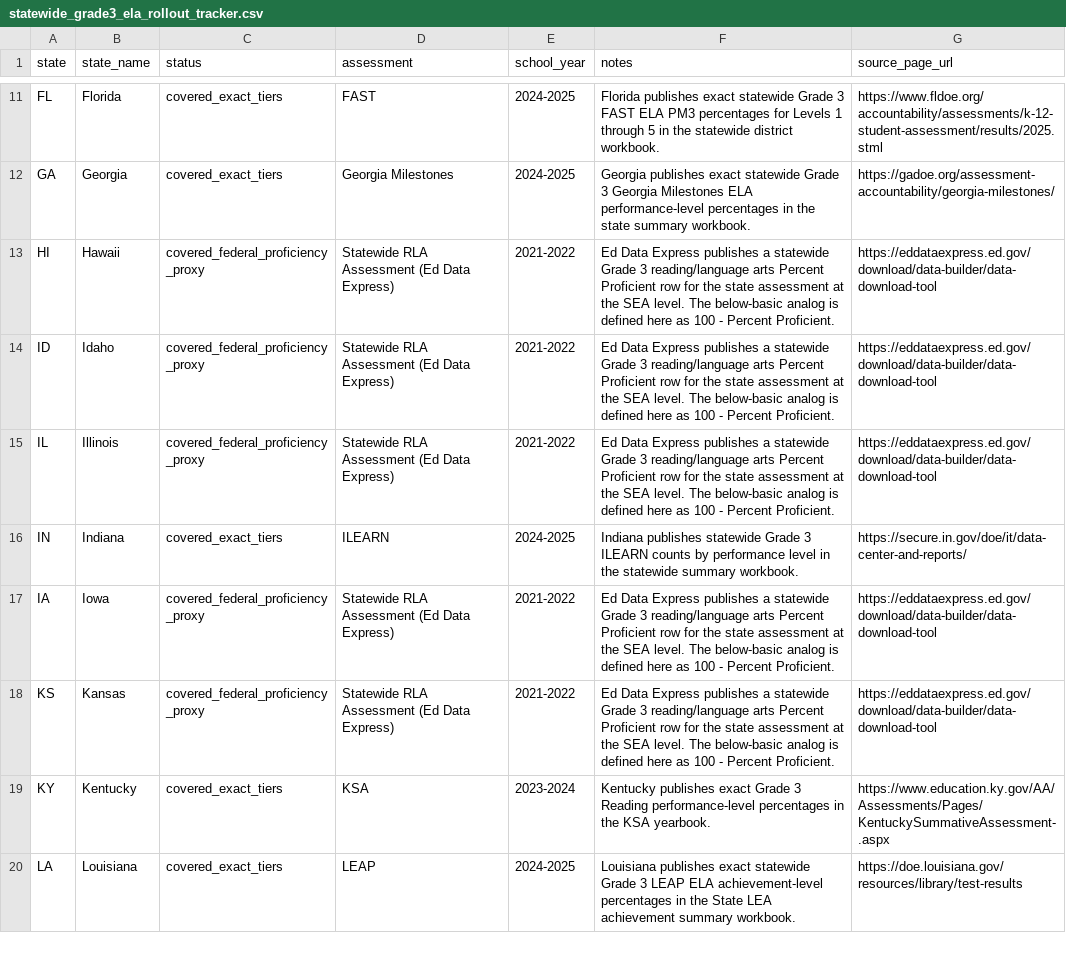
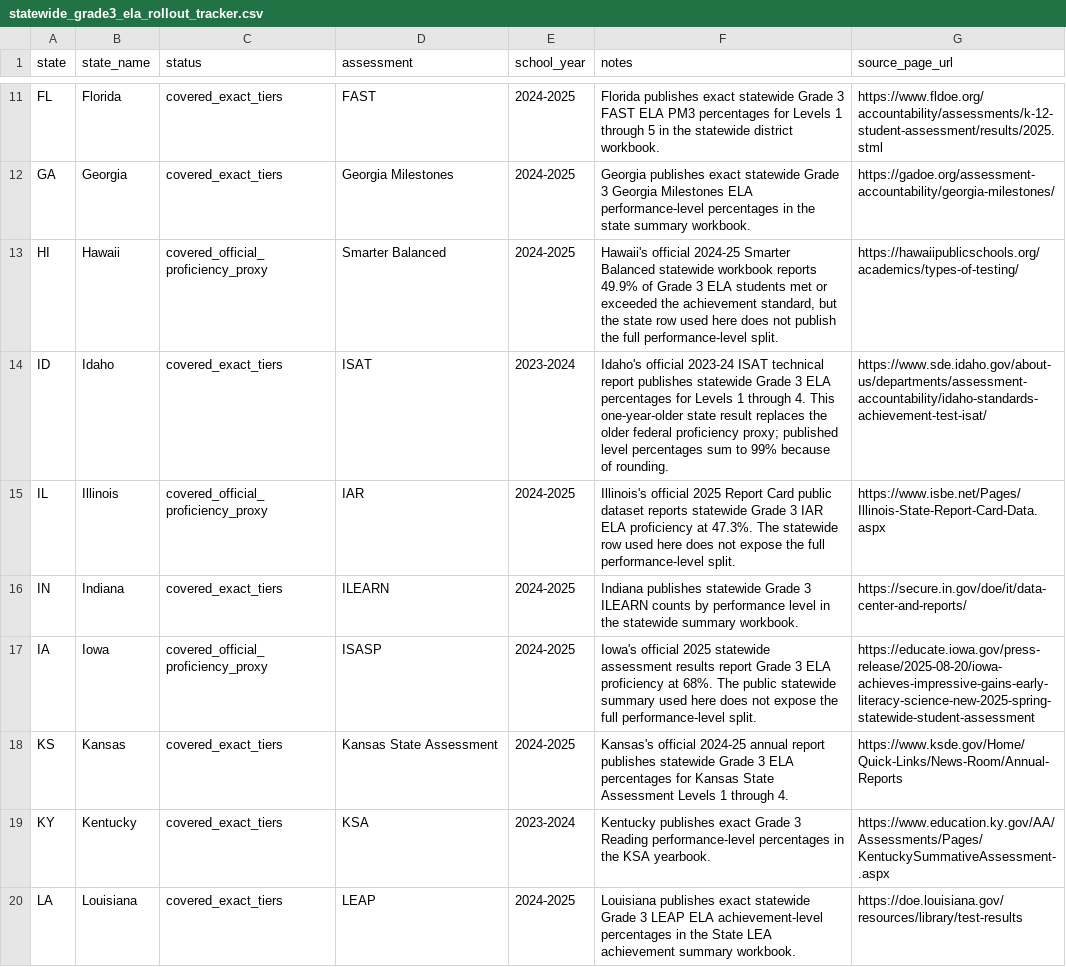
Before and after one commit to ynnej/ColoradoCMAS, a CSV file: docs/downloads/statewide_grade3_ela_rollout_tracker.csv, drawn as a sheet; only a part is shown, gaps mark what is left out; the diff covers the shown part only.

```diff
--- a/docs/downloads/statewide_grade3_ela_rollout_tracker.csv
+++ b/docs/downloads/statewide_grade3_ela_rollout_tracker.csv
@@ -12,8 +12,8 @@ FL,Florida,covered_exact_tiers,FAST,2024-2025,Florida publishes exact statewide
 GA,Georgia,covered_exact_tiers,Georgia Milestones,2024-2025,Georgia publishes exact statewide Grade 3 Georgia Milestones ELA performance-level percentages in the state summary workbook.,https://gadoe.org/assessment-accountability/georgia-milestones/
-HI,Hawaii,covered_federal_proficiency_proxy,Statewide RLA Assessment (Ed Data Express),2021-2022,Ed Data Express publishes a statewide Grade 3 reading/language arts Percent Proficient row for the state assessment at the SEA level. The below-basic analog is defined here as 100 - Percent Proficient.,https://eddataexpress.ed.gov/download/data-builder/data-download-tool
-ID,Idaho,covered_federal_proficiency_proxy,Statewide RLA Assessment (Ed Data Express),2021-2022,Ed Data Express publishes a statewide Grade 3 reading/language arts Percent Proficient row for the state assessment at the SEA level. The below-basic analog is defined here as 100 - Percent Proficient.,https://eddataexpress.ed.gov/download/data-builder/data-download-tool
-IL,Illinois,covered_federal_proficiency_proxy,Statewide RLA Assessment (Ed Data Express),2021-2022,Ed Data Express publishes a statewide Grade 3 reading/language arts Percent Proficient row for the state assessment at the SEA level. The below-basic analog is defined here as 100 - Percent Proficient.,https://eddataexpress.ed.gov/download/data-builder/data-download-tool
+HI,Hawaii,covered_official_proficiency_proxy,Smarter Balanced,2024-2025,"Hawaii's official 2024-25 Smarter Balanced statewide workbook reports 49.9% of Grade 3 ELA students met or exceeded the achievement standard, but the state row used here does not publish the full performance-level split.",https://hawaiipublicschools.org/academics/types-of-testing/
+ID,Idaho,covered_exact_tiers,ISAT,2023-2024,Idaho's official 2023-24 ISAT technical report publishes statewide Grade 3 ELA percentages for Levels 1 through 4. This one-year-older state result replaces the older federal proficiency proxy; published level percentages sum to 99% because of rounding.,https://www.sde.idaho.gov/about-us/departments/assessment-accountability/idaho-standards-achievement-test-isat/
+IL,Illinois,covered_official_proficiency_proxy,IAR,2024-2025,Illinois's official 2025 Report Card public dataset reports statewide Grade 3 IAR ELA proficiency at 47.3%. The statewide row used here does not expose the full performance-level split.,https://www.isbe.net/Pages/Illinois-State-Report-Card-Data.aspx
 IN,Indiana,covered_exact_tiers,ILEARN,2024-2025,Indiana publishes statewide Grade 3 ILEARN counts by performance level in the statewide summary workbook.,https://secure.in.gov/doe/it/data-center-and-reports/
-IA,Iowa,covered_federal_proficiency_proxy,Statewide RLA Assessment (Ed Data Express),2021-2022,Ed Data Express publishes a statewide Grade 3 reading/language arts Percent Proficient row for the state assessment at the SEA level. The below-basic analog is defined here as 100 - Percent Proficient.,https://eddataexpress.ed.gov/download/data-builder/data-download-tool
-KS,Kansas,covered_federal_proficiency_proxy,Statewide RLA Assessment (Ed Data Express),2021-2022,Ed Data Express publishes a statewide Grade 3 reading/language arts Percent Proficient row for the state assessment at the SEA level. The below-basic analog is defined here as 100 - Percent Proficient.,https://eddataexpress.ed.gov/download/data-builder/data-download-tool
+IA,Iowa,covered_official_proficiency_proxy,ISASP,2024-2025,Iowa's official 2025 statewide assessment results report Grade 3 ELA proficiency at 68%. The public statewide summary used here does not expose the full performance-level split.,https://educate.iowa.gov/press-release/2025-08-20/iowa-achieves-impressive-gains-early-literacy-science-new-2025-spring-statewide-student-assessment
+KS,Kansas,covered_exact_tiers,Kansas State Assessment,2024-2025,Kansas's official 2024-25 annual report publishes statewide Grade 3 ELA percentages for Kansas State Assessment Levels 1 through 4.,https://www.ksde.gov/Home/Quick-Links/News-Room/Annual-Reports
 KY,Kentucky,covered_exact_tiers,KSA,2023-2024,Kentucky publishes exact Grade 3 Reading performance-level percentages in the KSA yearbook.,https://www.education.ky.gov/AA/Assessments/Pages/KentuckySummativeAssessment-.aspx
```
Also changed, not shown: 55 edited cells elsewhere in this file, datasets/summary/state_assessment_vs_naep_looker_minimal.csv, docs/downloads/state_assessment_dashboard_results.csv, 12 other files.
